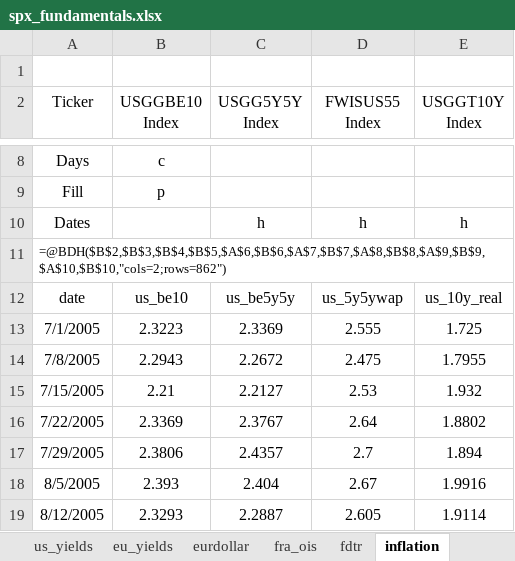
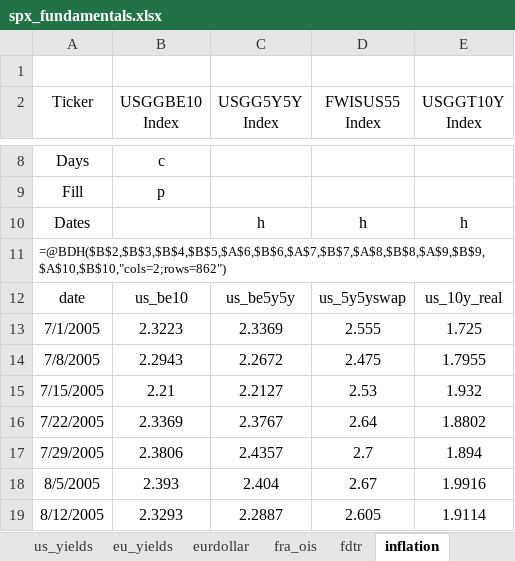
Before and after one commit to deltajuliette/CASSANDRA_calling_pullbacks, an Excel workbook: data/spx_fundamentals.xlsx, sheet inflation, drawn as a sheet; only a part is shown, gaps mark what is left out; values as stored, in another font and other column widths than the file's, no borders; the diff names each change by its address in the sheet, - before the commit and + after, or states it on an @@ line.

```diff
--- a/data/spx_fundamentals.xlsx (sheet inflation)
+++ b/data/spx_fundamentals.xlsx (sheet inflation)
-D12 (FWISUS55 Index): us_5y5ywap
+D12 (FWISUS55 Index): us_5y5yswap
```
Also changed, not shown: data/spx_eri.xlsx, data/spx_fundamentals_values.xlsx, 26 other files.
